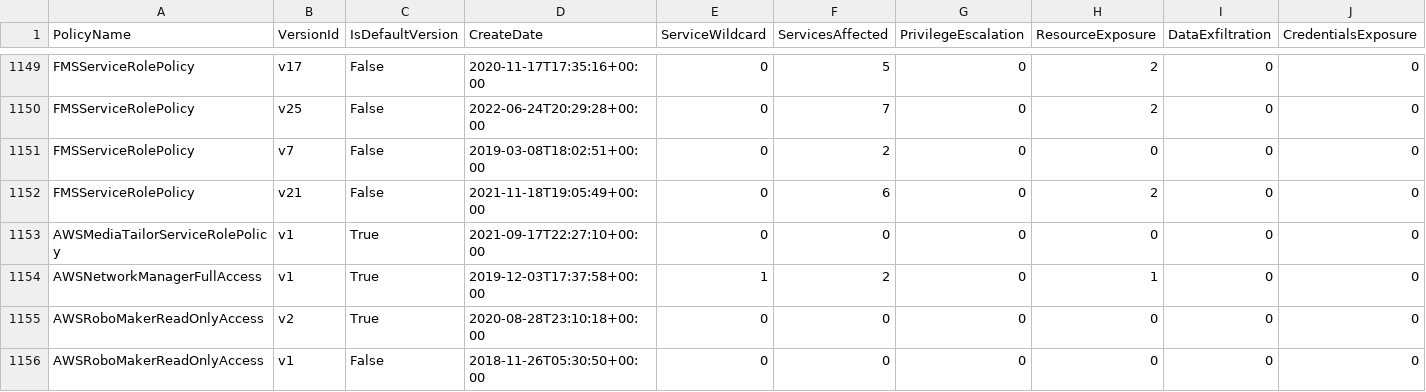
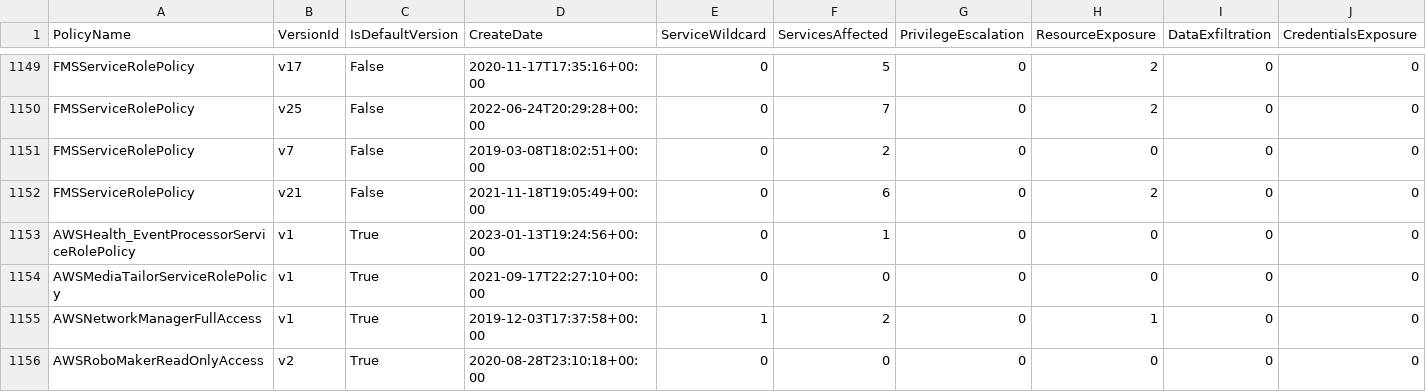
Before and after one commit to tenchi-security/camp, a CSV file: versions_summary.csv, drawn as a sheet; only a part is shown, gaps mark what is left out; the shorter side is filled out with more unchanged rows; rows hold the shown columns only; the diff names each change by its address in the sheet, - before the commit and + after, or states it on an @@ line.

```diff
--- a/versions_summary.csv
+++ b/versions_summary.csv
+row 1153: AWSHealth_EventProcessorServiceRolePolicy | v1 | True | 2023-01-13T19:24:56+00:00 | 0 | 1 | 0 | 0 | 0 | 0
```
Also changed, not shown: 4 other files.
